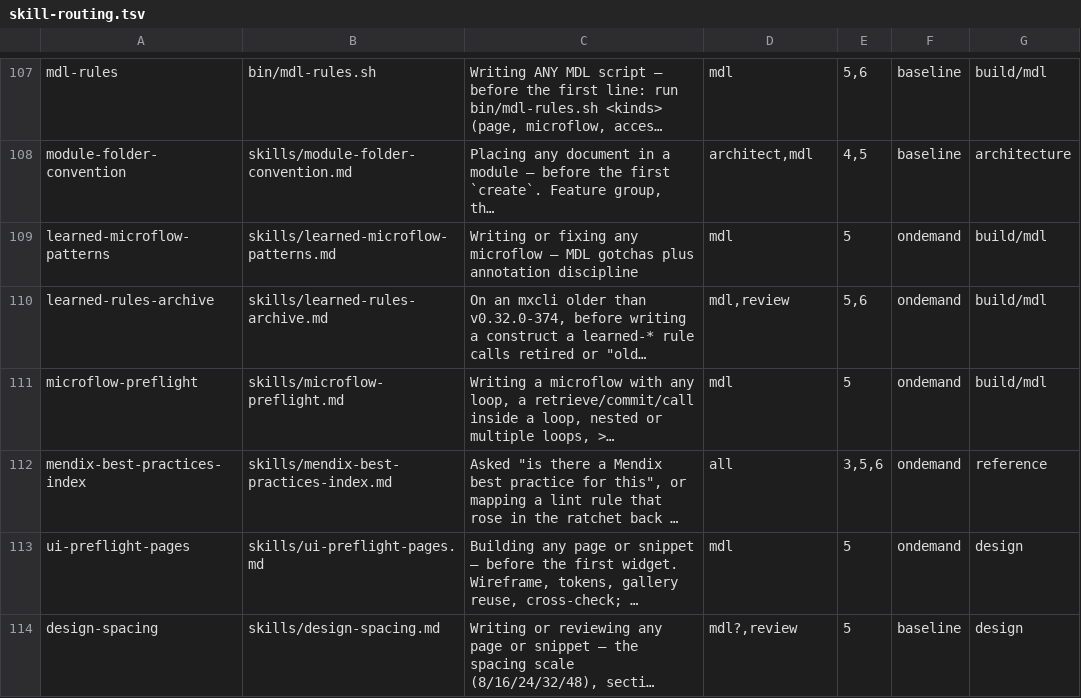
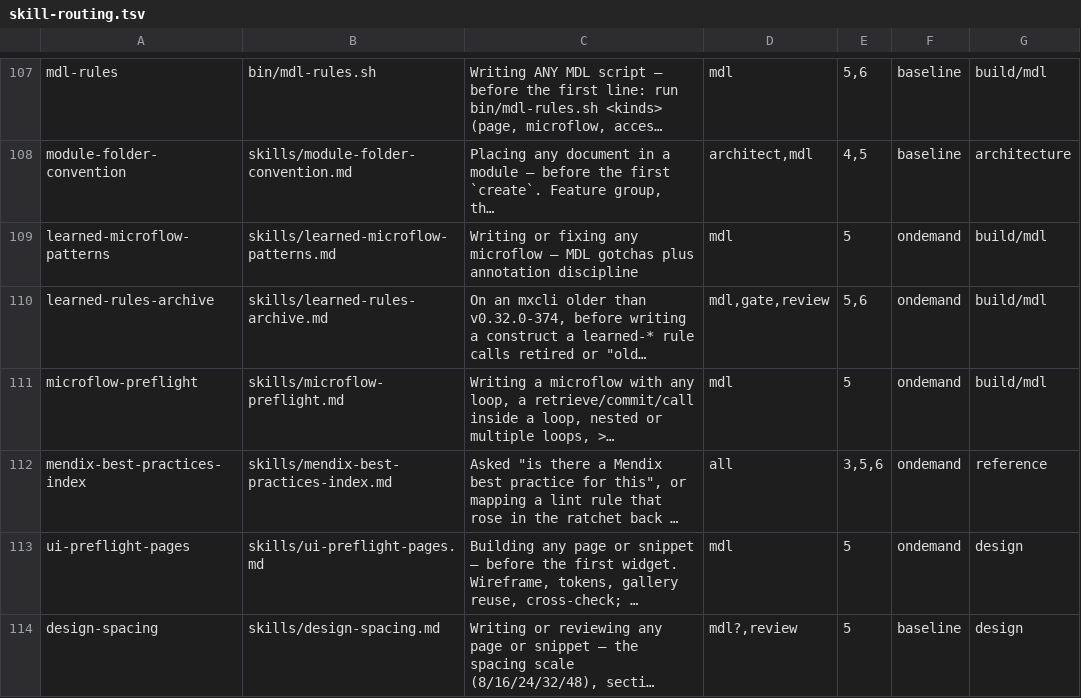
Before and after one commit to MendixMau/mxcli-project-toolkit, a TSV file: bin/lib/skill-routing.tsv, drawn as a sheet; only a part is shown, gaps mark what is left out; long unchanged cells end in …; the diff names each change by its address in the sheet, - before the commit and + after, or states it on an @@ line.

```diff
--- a/bin/lib/skill-routing.tsv
+++ b/bin/lib/skill-routing.tsv
-D110: mdl,review
+D110: mdl,gate,review
```
Also changed, not shown: bin/lib/mdl-scan-rules.tsv, 15 other files.
